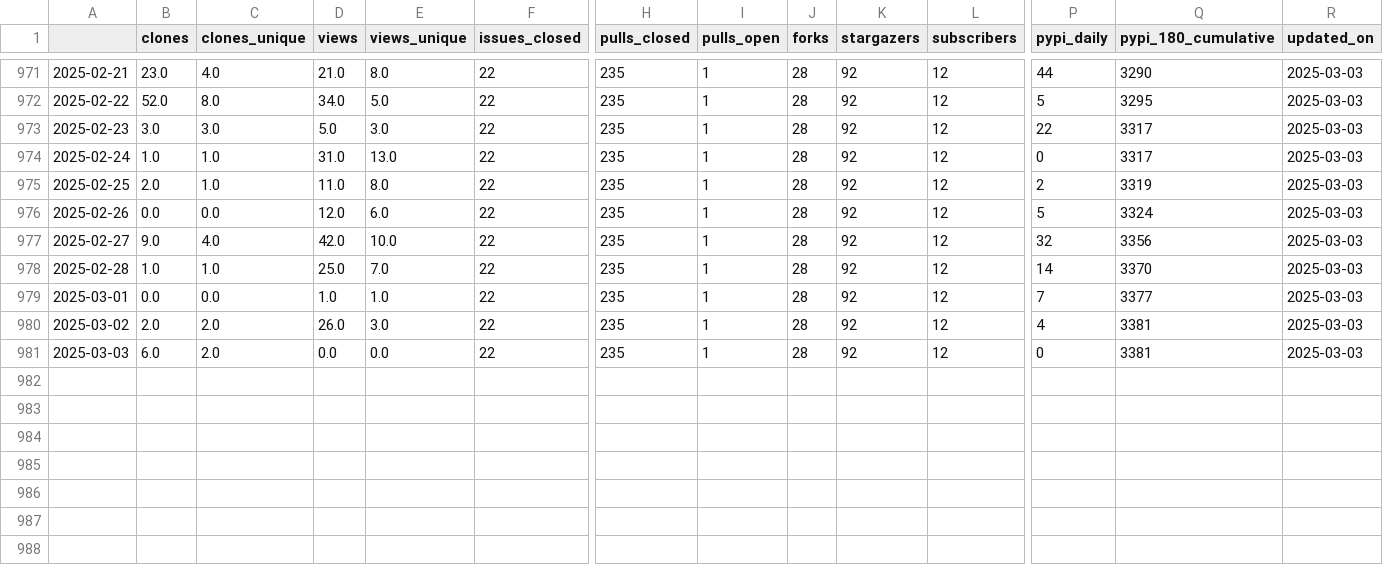
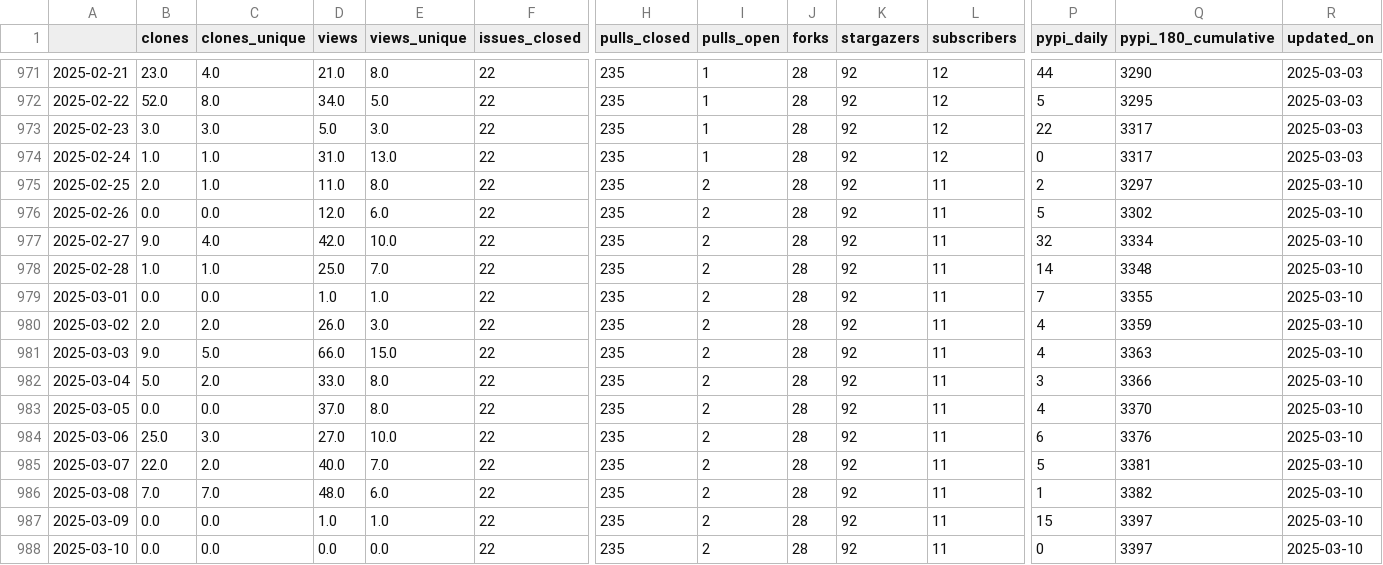
Before and after one commit to malihass/osos, a CSV file: data/sup3r.csv, drawn as a sheet; only a part is shown, gaps mark what is left out; rows hold the shown columns only; the diff names each change by its address in the sheet, - before the commit and + after, or states it on an @@ line.

Commit message:
update osos data and plots

```diff
--- a/data/sup3r.csv
+++ b/data/sup3r.csv
-I975:I981 (pulls_open): 1
+I975:I981 (pulls_open): 2
-L975:L981 (subscribers): 12
+L975:L981 (subscribers): 11
-Q975 (pypi_180_cumulative): 3319
+Q975 (pypi_180_cumulative): 3297
-R975:R981 (updated_on): 2025-03-03
+R975:R981 (updated_on): 2025-03-10
-Q976 (pypi_180_cumulative): 3324
+Q976 (pypi_180_cumulative): 3302
-Q977 (pypi_180_cumulative): 3356
+Q977 (pypi_180_cumulative): 3334
-Q978 (pypi_180_cumulative): 3370
+Q978 (pypi_180_cumulative): 3348
-Q979 (pypi_180_cumulative): 3377
+Q979 (pypi_180_cumulative): 3355
-Q980 (pypi_180_cumulative): 3381
+Q980 (pypi_180_cumulative): 3359
-B981 (clones): 6.0
+B981 (clones): 9.0
-C981 (clones_unique): 2.0
+C981 (clones_unique): 5.0
-D981 (views): 0.0
+D981 (views): 66.0
-E981 (views_unique): 0.0
+E981 (views_unique): 15.0
-P981 (pypi_daily): 0
+P981 (pypi_daily): 4
-Q981 (pypi_180_cumulative): 3381
+Q981 (pypi_180_cumulative): 3363
+row 982: 2025-03-04 | 5.0 | 2.0 | 33.0 | 8.0 | 22 | 235 | 2 | 28 | 92 | 11 | 3 | 3366 | 2025-03-10
+row 983: 2025-03-05 | 0.0 | 0.0 | 37.0 | 8.0 | 22 | 235 | 2 | 28 | 92 | 11 | 4 | 3370 | 2025-03-10
+row 984: 2025-03-06 | 25.0 | 3.0 | 27.0 | 10.0 | 22 | 235 | 2 | 28 | 92 | 11 | 6 | 3376 | 2025-03-10
+row 985: 2025-03-07 | 22.0 | 2.0 | 40.0 | 7.0 | 22 | 235 | 2 | 28 | 92 | 11 | 5 | 3381 | 2025-03-10
+row 986: 2025-03-08 | 7.0 | 7.0 | 48.0 | 6.0 | 22 | 235 | 2 | 28 | 92 | 11 | 1 | 3382 | 2025-03-10
+row 987: 2025-03-09 | 0.0 | 0.0 | 1.0 | 1.0 | 22 | 235 | 2 | 28 | 92 | 11 | 15 | 3397 | 2025-03-10
+row 988: 2025-03-10 | 0.0 | 0.0 | 0.0 | 0.0 | 22 | 235 | 2 | 28 | 92 | 11 | 0 | 3397 | 2025-03-10
```
Also changed, not shown: data/bioreactordesign.csv, data/pelephysics.csv, 15 other files.
